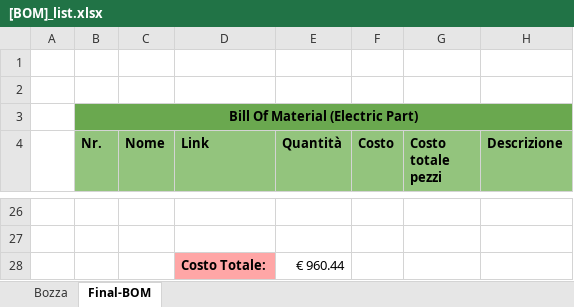
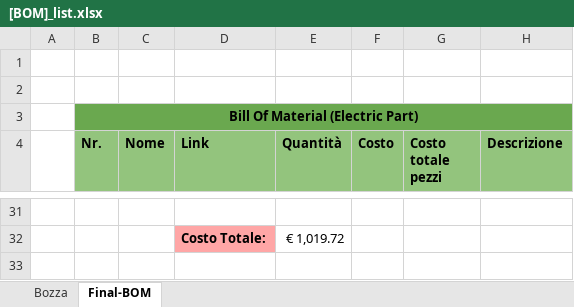
Before and after one commit to MalaHard-RoboTech/Documentation_Climb, an Excel workbook: 0_Bill_Of_material/[BOM]_list.xlsx, sheet Final-BOM, drawn as a sheet; only a part is shown, gaps mark what is left out; values as stored, in another font and other column widths than the file's, no borders; removed rows and columns are numbered as before the commit, all else as after; the diff covers the shown part only; the diff names each change by its address in the sheet, - before the commit and + after, or states it on an @@ line.

```diff
--- a/0_Bill_Of_material/[BOM]_list.xlsx (sheet Final-BOM)
+++ b/0_Bill_Of_material/[BOM]_list.xlsx (sheet Final-BOM)
-row 32: (empty)
+row 32:  |  |  | Costo Totale: | € 1,019.72
-D32 fill: none
+D32 fill: #FFA6A6
-row 28:  |  |  | Costo Totale: | € 960.44
```
Also changed, not shown: 9 added rows, 4 removed rows, 15 edited cells and cell formats elsewhere in this sheet, sheet Bozza, formulas that keep their value, 1 other file.
